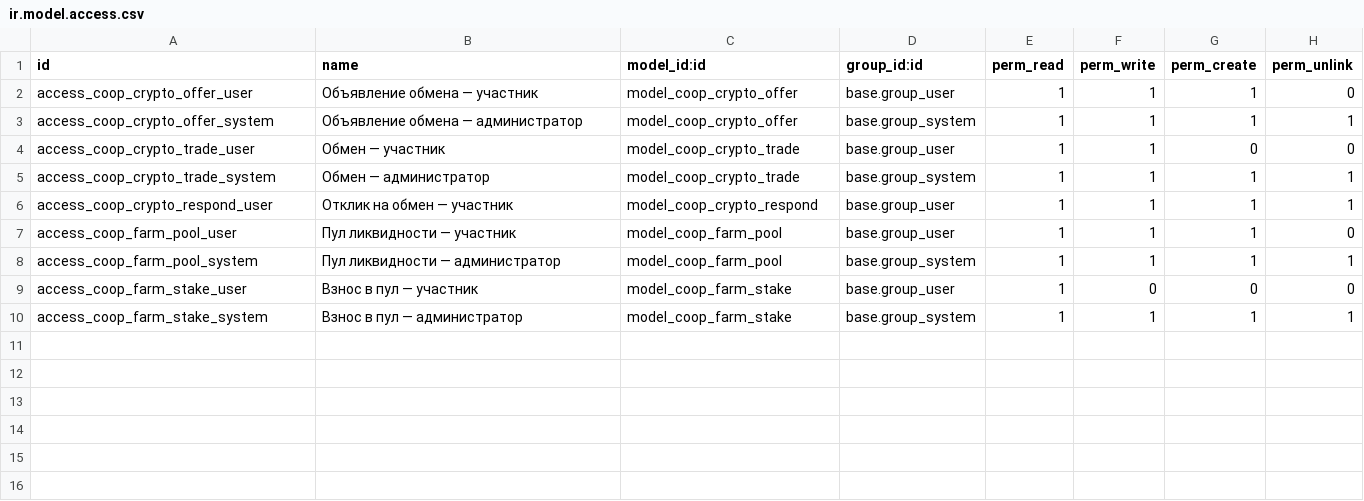
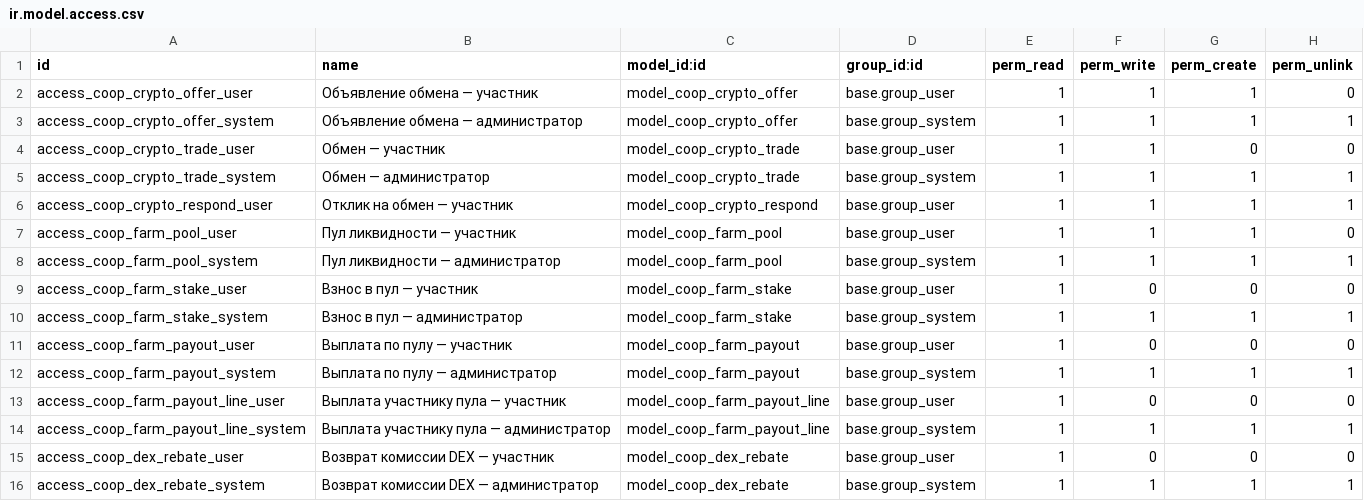
Before and after one commit to daocooptech/dao-cooptech-odoo, a CSV file: coop_crypto_exchange/security/ir.model.access.csv, drawn as a sheet.

```diff
--- a/coop_crypto_exchange/security/ir.model.access.csv
+++ b/coop_crypto_exchange/security/ir.model.access.csv
@@ -10 +10,7 @@ access_coop_farm_stake_user,Взнос в пул — участник,model_coop
 access_coop_farm_stake_system,Взнос в пул — администратор,model_coop_farm_stake,base.group_system,1,1,1,1
+access_coop_farm_payout_user,Выплата по пулу — участник,model_coop_farm_payout,base.group_user,1,0,0,0
+access_coop_farm_payout_system,Выплата по пулу — администратор,model_coop_farm_payout,base.group_system,1,1,1,1
+access_coop_farm_payout_line_user,Выплата участнику пула — участник,model_coop_farm_payout_line,base.group_user,1,0,0,0
+access_coop_farm_payout_line_system,Выплата участнику пула — администратор,model_coop_farm_payout_line,base.group_system,1,1,1,1
+access_coop_dex_rebate_user,Возврат комиссии DEX — участник,model_coop_dex_rebate,base.group_user,1,0,0,0
+access_coop_dex_rebate_system,Возврат комиссии DEX — администратор,model_coop_dex_rebate,base.group_system,1,1,1,1
```
Also changed, not shown: 16 other files.
